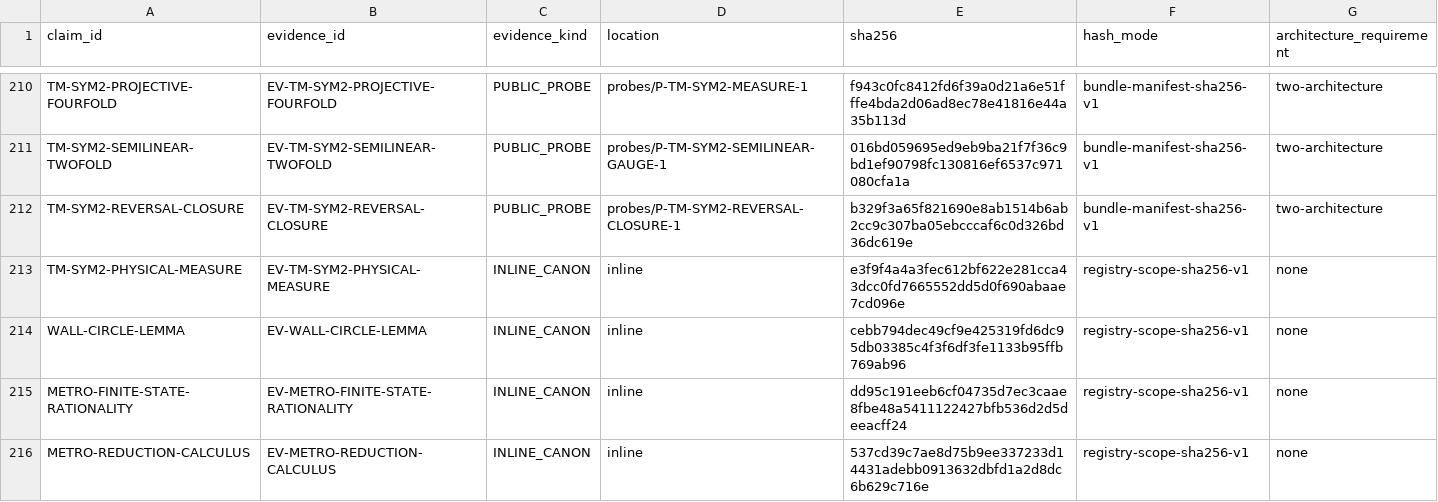
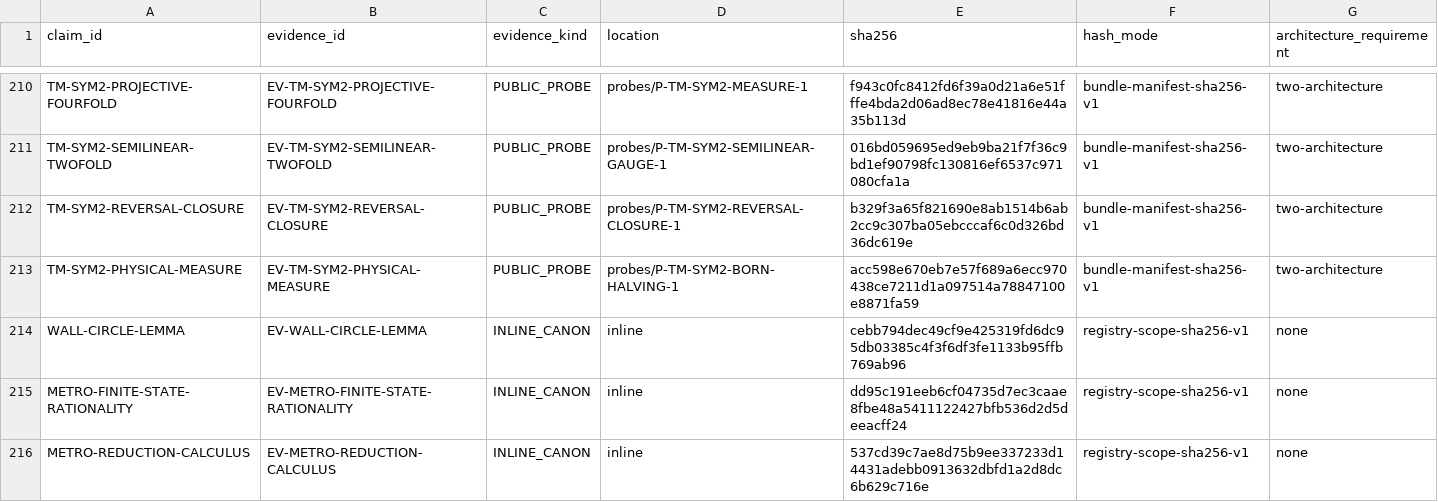
Before and after one commit to mathorn1973/twist-j, a TSV file: canon/EVIDENCE.tsv, drawn as a sheet; only a part is shown, gaps mark what is left out.

```diff
--- a/canon/EVIDENCE.tsv
+++ b/canon/EVIDENCE.tsv
@@ -212,3 +212,3 @@ TM-SYM2-SEMILINEAR-TWOFOLD	EV-TM-SYM2-SEMILINEAR-TWOFOLD	PUBLIC_PROBE	probes/P-T
 TM-SYM2-REVERSAL-CLOSURE	EV-TM-SYM2-REVERSAL-CLOSURE	PUBLIC_PROBE	probes/P-TM-SYM2-REVERSAL-CLOSURE-1	b329f3a65f821690e8ab1514b6ab2cc9c307ba05ebcccaf6c0d326bd36dc619e	bundle-manifest-sha256-v1	two-architecture
-TM-SYM2-PHYSICAL-MEASURE	EV-TM-SYM2-PHYSICAL-MEASURE	INLINE_CANON	inline	e3f9f4a4a3fec612bf622e281cca43dcc0fd7665552dd5d0f690abaae7cd096e	registry-scope-sha256-v1	none
+TM-SYM2-PHYSICAL-MEASURE	EV-TM-SYM2-PHYSICAL-MEASURE	PUBLIC_PROBE	probes/P-TM-SYM2-BORN-HALVING-1	acc598e670eb7e57f689a6ecc970438ce7211d1a097514a78847100e8871fa59	bundle-manifest-sha256-v1	two-architecture
 WALL-CIRCLE-LEMMA	EV-WALL-CIRCLE-LEMMA	INLINE_CANON	inline	cebb794dec49cf9e425319fd6dc95db03385c4f3f6df3fe1133b95ffb769ab96	registry-scope-sha256-v1	none
```
Also changed, not shown: canon/DEPENDENCIES.tsv, canon/GATES.tsv, 14 other files.
